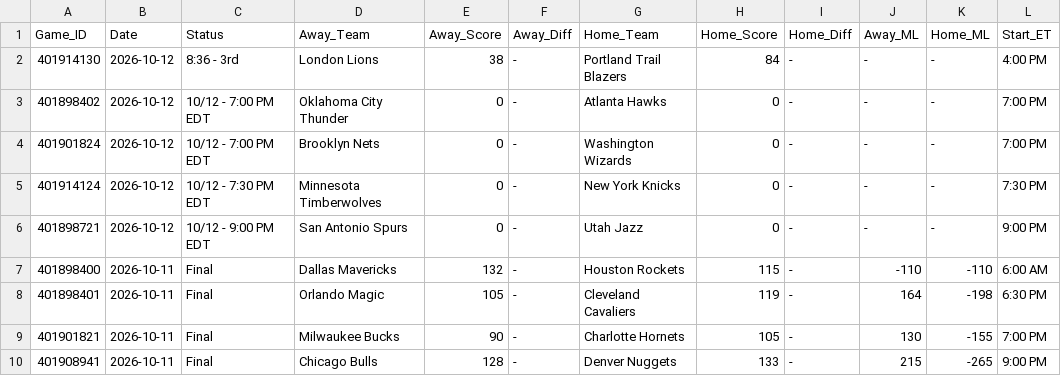
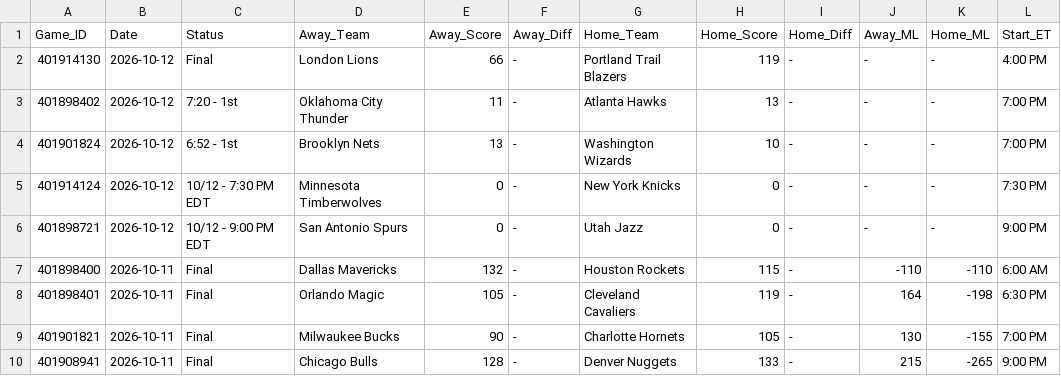
Before and after one commit to danreed001-droid/sport, a CSV file: data/raw/master_nba_scores.csv, drawn as a sheet; only a part is shown.

```diff
--- a/data/raw/master_nba_scores.csv
+++ b/data/raw/master_nba_scores.csv
@@ -1,5 +1,5 @@
 Game_ID,Date,Status,Away_Team,Away_Score,Away_Diff,Home_Team,Home_Score,Home_Diff,Away_ML,Home_ML,Start_ET
-401914130,2026-10-12,8:36 - 3rd,London Lions,38,-,Portland Trail Blazers,84,-,-,-,4:00 PM
-401898402,2026-10-12,10/12 - 7:00 PM EDT,Oklahoma City Thunder,0,-,Atlanta Hawks,0,-,-,-,7:00 PM
-401901824,2026-10-12,10/12 - 7:00 PM EDT,Brooklyn Nets,0,-,Washington Wizards,0,-,-,-,7:00 PM
+401914130,2026-10-12,Final,London Lions,66,-,Portland Trail Blazers,119,-,-,-,4:00 PM
+401898402,2026-10-12,7:20 - 1st,Oklahoma City Thunder,11,-,Atlanta Hawks,13,-,-,-,7:00 PM
+401901824,2026-10-12,6:52 - 1st,Brooklyn Nets,13,-,Washington Wizards,10,-,-,-,7:00 PM
 401914124,2026-10-12,10/12 - 7:30 PM EDT,Minnesota Timberwolves,0,-,New York Knicks,0,-,-,-,7:30 PM
```
Also changed, not shown: data/raw/master_mlb_scores.csv, 6 other files.
